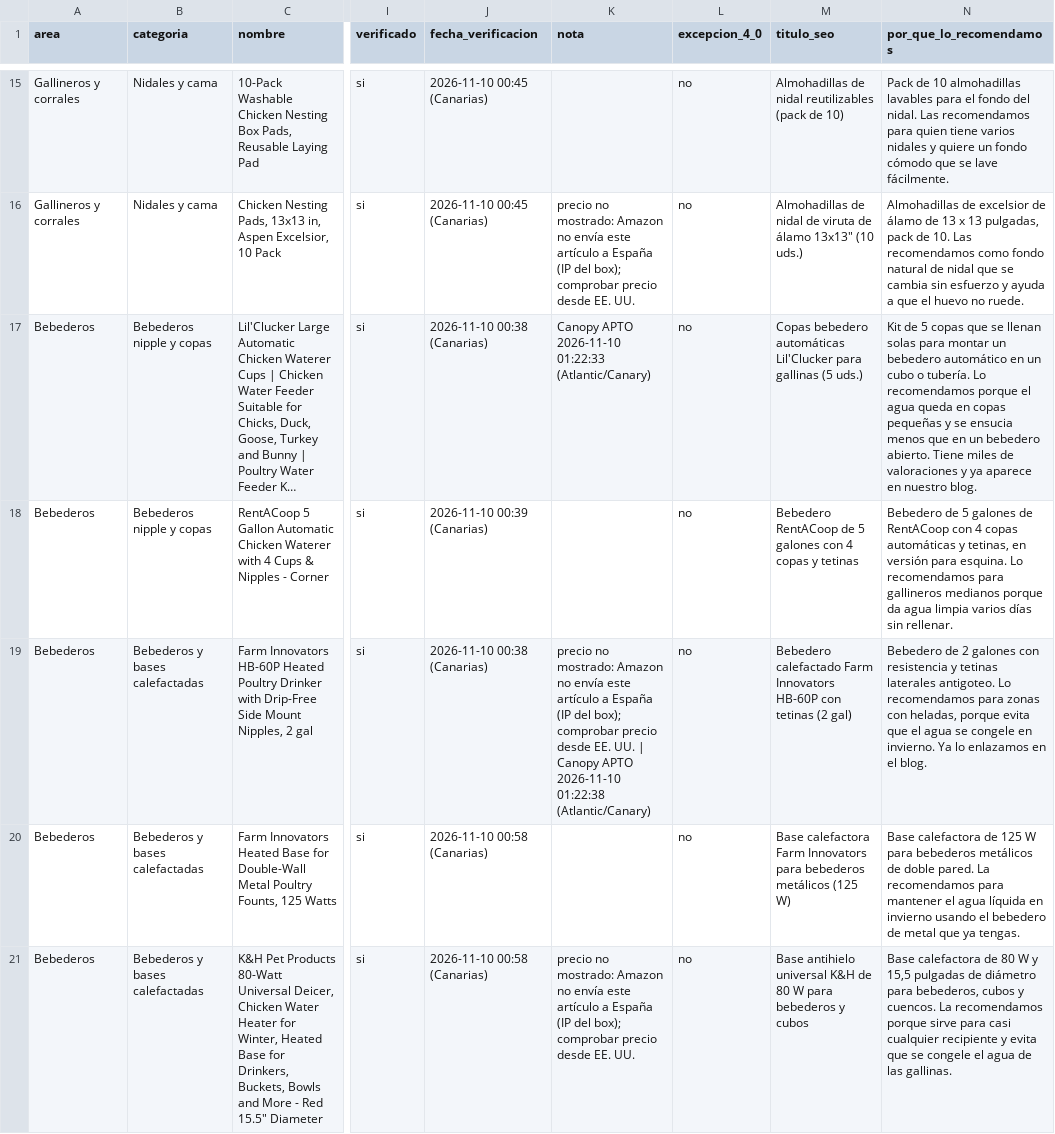
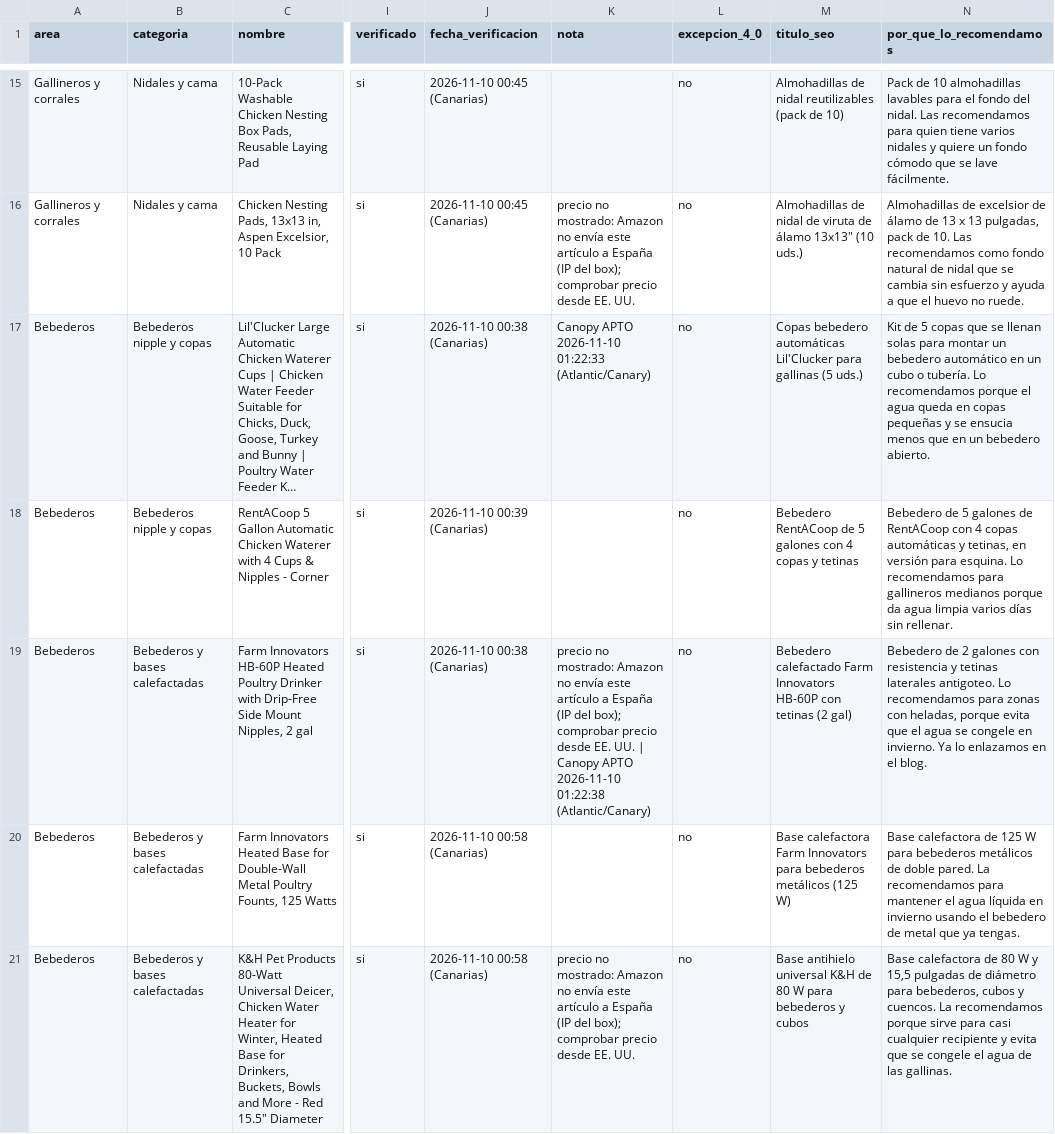
Before and after one commit to darmo1986/escuela-granja-rentable, a CSV file: _fuentes/tienda/catalogo-origen.csv, drawn as a sheet; only a part is shown, gaps mark what is left out; long unchanged cells end in …; the diff covers the shown part only; the diff names each change by its address in the sheet, - before the commit and + after, or states it on an @@ line.

```diff
--- a/_fuentes/tienda/catalogo-origen.csv
+++ b/_fuentes/tienda/catalogo-origen.csv
-N17 (por_que_lo_recomendamos): …bebedero abierto. Tiene miles de valoraciones y ya aparece en nuestro blog.
+N17 (por_que_lo_recomendamos): …bebedero abierto.
```
Also changed, not shown: 2 edited cells elsewhere in this file, 6 other files.
